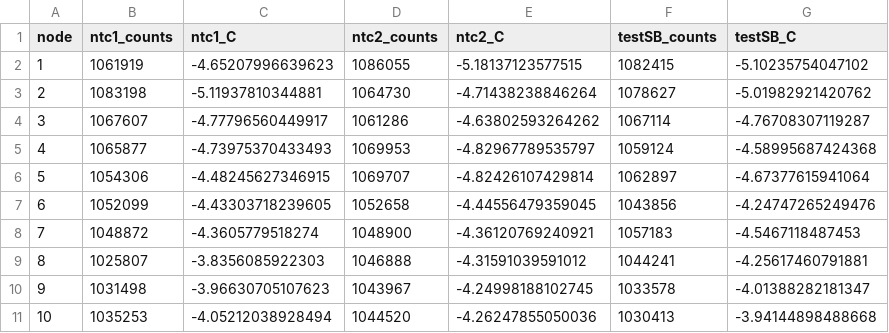
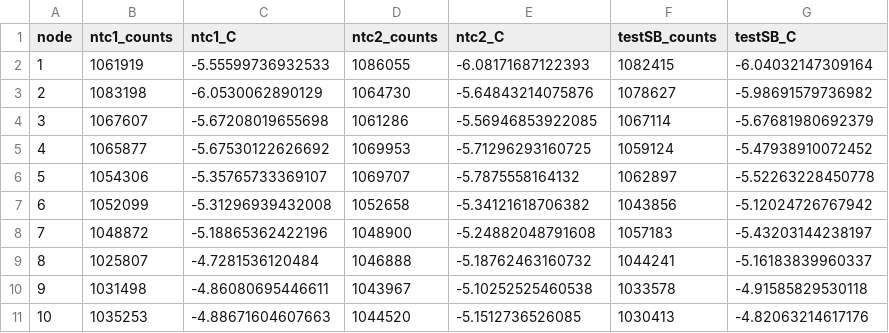
Before and after one commit to EarthSystemDiagnostics/EncoderHeads2026, a CSV file: Greenland2026/data/decoded_300434065508020-3_20260629_181632.csv, drawn as a sheet; only a part is shown; the diff covers the shown part only.

```diff
--- a/Greenland2026/data/decoded_300434065508020-3_20260629_181632.csv
+++ b/Greenland2026/data/decoded_300434065508020-3_20260629_181632.csv
@@ -1,11 +1,11 @@
 "node","ntc1_counts","ntc1_C","ntc2_counts","ntc2_C","testSB_counts","testSB_C"
-1,1061919,-4.65207996639623,1086055,-5.18137123577515,1082415,-5.10235754047102
-2,1083198,-5.11937810344881,1064730,-4.71438238846264,1078627,-5.01982921420762
-3,1067607,-4.77796560449917,1061286,-4.63802593264262,1067114,-4.76708307119287
-4,1065877,-4.73975370433493,1069953,-4.82967789535797,1059124,-4.58995687424368
-5,1054306,-4.48245627346915,1069707,-4.82426107429814,1062897,-4.67377615941064
-6,1052099,-4.43303718239605,1052658,-4.44556479359045,1043856,-4.24747265249476
-7,1048872,-4.3605779518274,1048900,-4.36120769240921,1057183,-4.5467118487453
-8,1025807,-3.8356085922303,1046888,-4.31591039591012,1044241,-4.25617460791881
-9,1031498,-3.96630705107623,1043967,-4.24998188102745,1033578,-4.01388282181347
-10,1035253,-4.05212038928494,1044520,-4.26247855050036,1030413,-3.94144898488668
+1,1061919,-5.55599736932533,1086055,-6.08171687122393,1082415,-6.04032147309164
+2,1083198,-6.0530062890129,1064730,-5.64843214075876,1078627,-5.98691579736982
+3,1067607,-5.67208019655698,1061286,-5.56946853922085,1067114,-5.67681980692379
+4,1065877,-5.67530122626692,1069953,-5.71296293160725,1059124,-5.47938910072452
+5,1054306,-5.35765733369107,1069707,-5.7875558164132,1062897,-5.52263228450778
+6,1052099,-5.31296939432008,1052658,-5.34121618706382,1043856,-5.12024726767942
+7,1048872,-5.18865362422196,1048900,-5.24882048791608,1057183,-5.43203144238197
+8,1025807,-4.7281536120484,1046888,-5.18762463160732,1044241,-5.16183839960337
+9,1031498,-4.86080695446611,1043967,-5.10252525460538,1033578,-4.91585829530118
+10,1035253,-4.88671604607663,1044520,-5.1512736526085,1030413,-4.82063214617176
```
Also changed, not shown: 41 edited cells elsewhere in this file, Greenland2026/data/decoded_300434065508020-12_20260701_061557.csv, Greenland2026/data/decoded_300434065508020-2_20260629_124813.csv, 5 other files.
